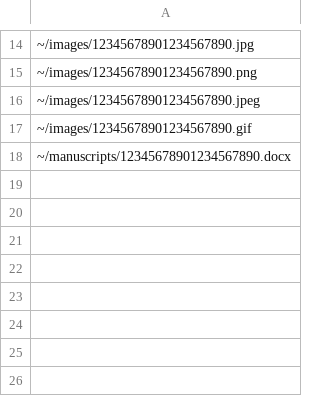
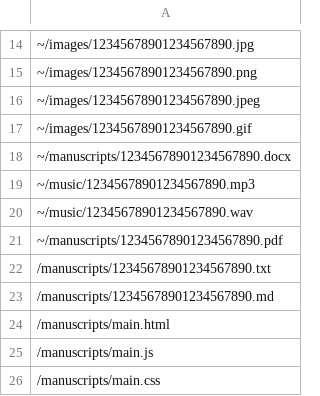
Before and after one commit to nicholas-owen/rdm-virtual-data-crate, a CSV file: src/assets/filenames_org.csv, drawn as a sheet; only a part is shown, gaps mark what is left out; the diff names each change by its address in the sheet, - before the commit and + after, or states it on an @@ line.

```diff
--- a/src/assets/filenames_org.csv
+++ b/src/assets/filenames_org.csv
+row 19: ~/music/12345678901234567890.mp3
+row 20: ~/music/12345678901234567890.wav
+row 21: ~/manuscripts/12345678901234567890.pdf
+row 22: /manuscripts/12345678901234567890.txt
+row 23: /manuscripts/12345678901234567890.md
+row 24: /manuscripts/main.html
+row 25: /manuscripts/main.js
+row 26: /manuscripts/main.css
```
Also changed, not shown: 7 other files.
